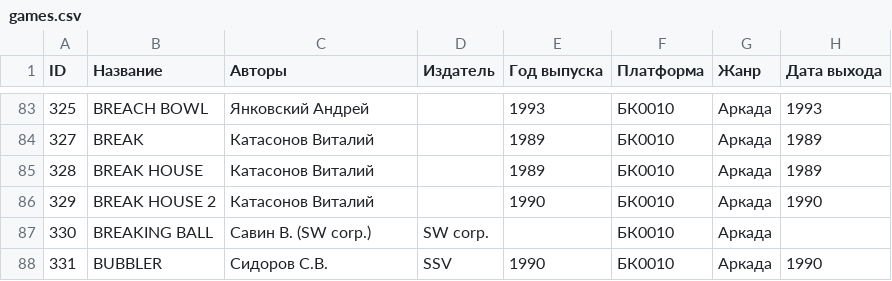
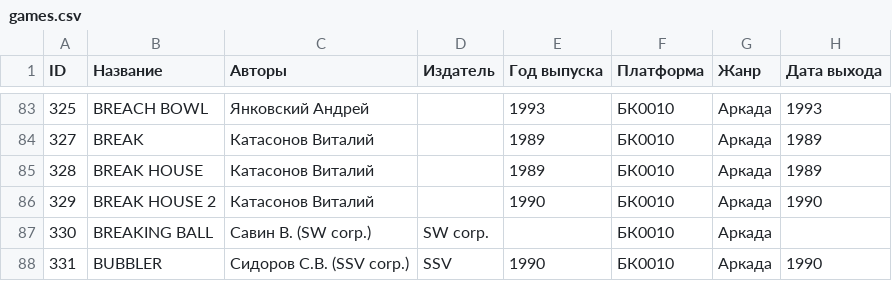
Before and after one commit to kalininskiy/bk-catalog, a CSV file: content/games.csv, drawn as a sheet; only a part is shown, gaps mark what is left out; the diff covers the shown part only; the diff names each change by its address in the sheet, - before the commit and + after, or states it on an @@ line.

```diff
--- a/content/games.csv
+++ b/content/games.csv
-C88 (Авторы): Сидоров С.В.
+C88 (Авторы): Сидоров С.В. (SSV corp.)
```
Also changed, not shown: 10 edited cells elsewhere in this file, 7 other files.
